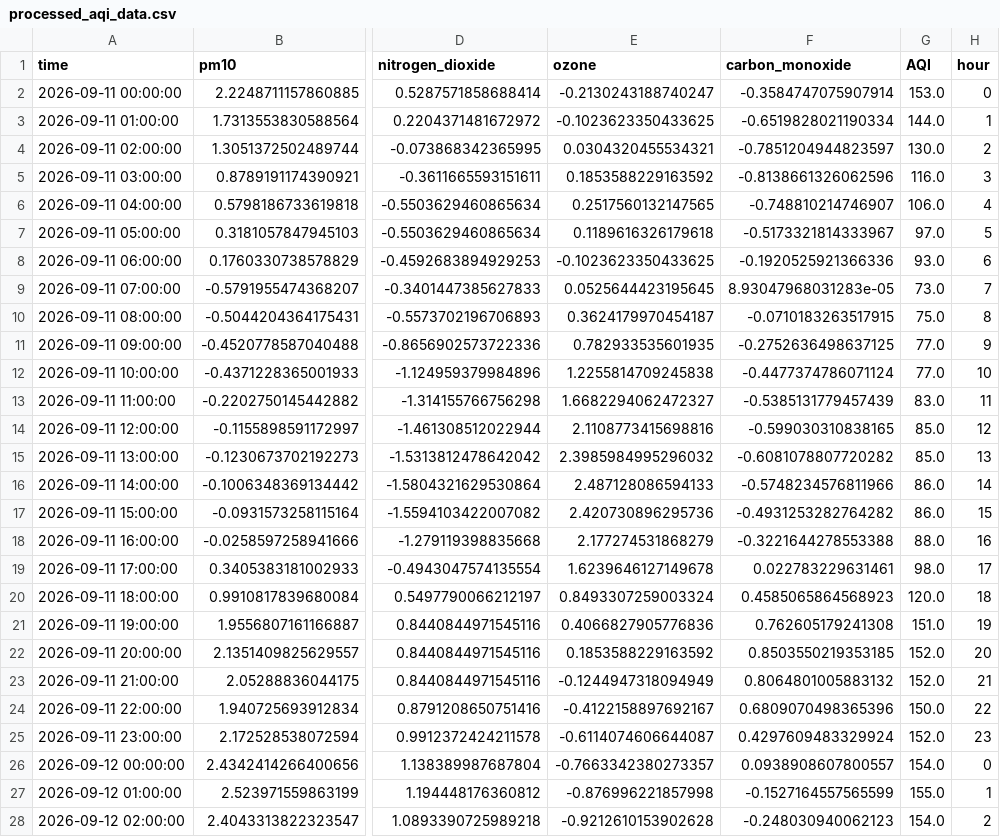
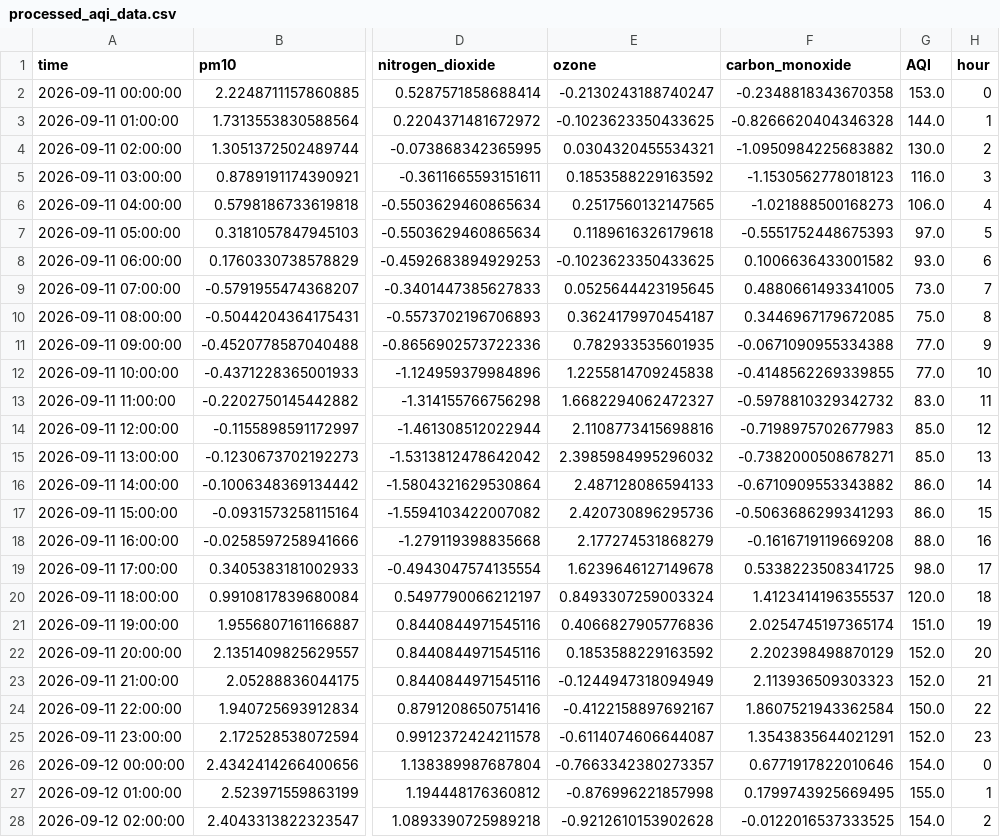
Before and after one commit to Aza126/repo1, a CSV file: processed_aqi_data.csv, drawn as a sheet; only a part is shown, gaps mark what is left out; the diff covers the shown part only; the diff names each change by its address in the sheet, - before the commit and + after, or states it on an @@ line.

```diff
--- a/processed_aqi_data.csv
+++ b/processed_aqi_data.csv
-F2 (carbon_monoxide): -0.3584747075907914
+F2 (carbon_monoxide): -0.2348818343670358
-F3 (carbon_monoxide): -0.6519828021190334
+F3 (carbon_monoxide): -0.8266620404346328
-F4 (carbon_monoxide): -0.7851204944823597
+F4 (carbon_monoxide): -1.0950984225683882
-F5 (carbon_monoxide): -0.8138661326062596
+F5 (carbon_monoxide): -1.1530562778018123
-F6 (carbon_monoxide): -0.748810214746907
+F6 (carbon_monoxide): -1.021888500168273
-F7 (carbon_monoxide): -0.5173321814333967
+F7 (carbon_monoxide): -0.5551752448675393
-F8 (carbon_monoxide): -0.1920525921366336
+F8 (carbon_monoxide): 0.1006636433001582
-F9 (carbon_monoxide): 8.93047968031283e-05
+F9 (carbon_monoxide): 0.4880661493341005
-F10 (carbon_monoxide): -0.0710183263517915
+F10 (carbon_monoxide): 0.3446967179672085
-F11 (carbon_monoxide): -0.2752636498637125
+F11 (carbon_monoxide): -0.0671090955334388
-F12 (carbon_monoxide): -0.4477374786071124
+F12 (carbon_monoxide): -0.4148562269339855
-F13 (carbon_monoxide): -0.5385131779457439
+F13 (carbon_monoxide): -0.5978810329342732
-F14 (carbon_monoxide): -0.599030310838165
+F14 (carbon_monoxide): -0.7198975702677983
-F15 (carbon_monoxide): -0.6081078807720282
+F15 (carbon_monoxide): -0.7382000508678271
-F16 (carbon_monoxide): -0.5748234576811966
+F16 (carbon_monoxide): -0.6710909553343882
-F17 (carbon_monoxide): -0.4931253282764282
+F17 (carbon_monoxide): -0.5063686299341293
-F18 (carbon_monoxide): -0.3221644278553388
+F18 (carbon_monoxide): -0.1616719119669208
-F19 (carbon_monoxide): 0.022783229631461
+F19 (carbon_monoxide): 0.5338223508341725
-F20 (carbon_monoxide): 0.4585065864568923
+F20 (carbon_monoxide): 1.4123414196355537
-F21 (carbon_monoxide): 0.762605179241308
+F21 (carbon_monoxide): 2.0254745197365174
-F22 (carbon_monoxide): 0.8503550219353185
+F22 (carbon_monoxide): 2.202398498870129
-F23 (carbon_monoxide): 0.8064801005883132
+F23 (carbon_monoxide): 2.113936509303323
-F24 (carbon_monoxide): 0.6809070498365396
+F24 (carbon_monoxide): 1.8607521943362584
-F25 (carbon_monoxide): 0.4297609483329924
+F25 (carbon_monoxide): 1.3543835644021291
-F26 (carbon_monoxide): 0.0938908607800557
+F26 (carbon_monoxide): 0.6771917822010646
-F27 (carbon_monoxide): -0.1527164557565599
+F27 (carbon_monoxide): 0.1799743925669495
-F28 (carbon_monoxide): -0.248030940062123
+F28 (carbon_monoxide): -0.0122016537333525
```
Also changed, not shown: 118 edited cells elsewhere in this file, raw_aqi_data.csv.
